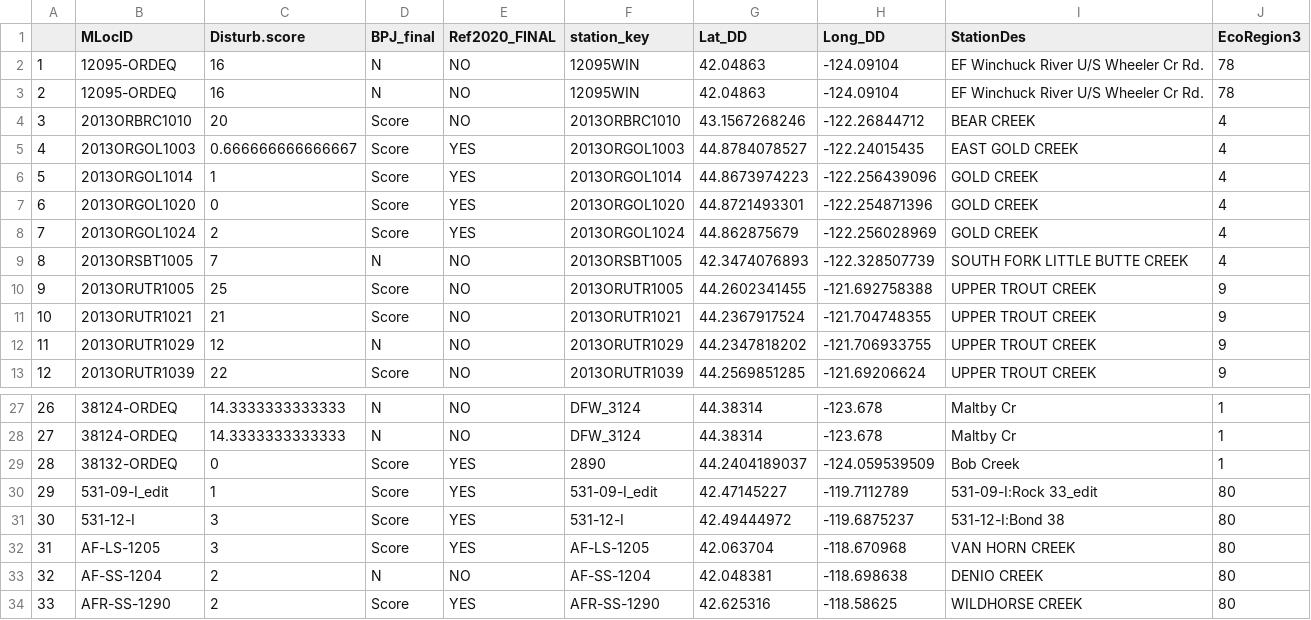
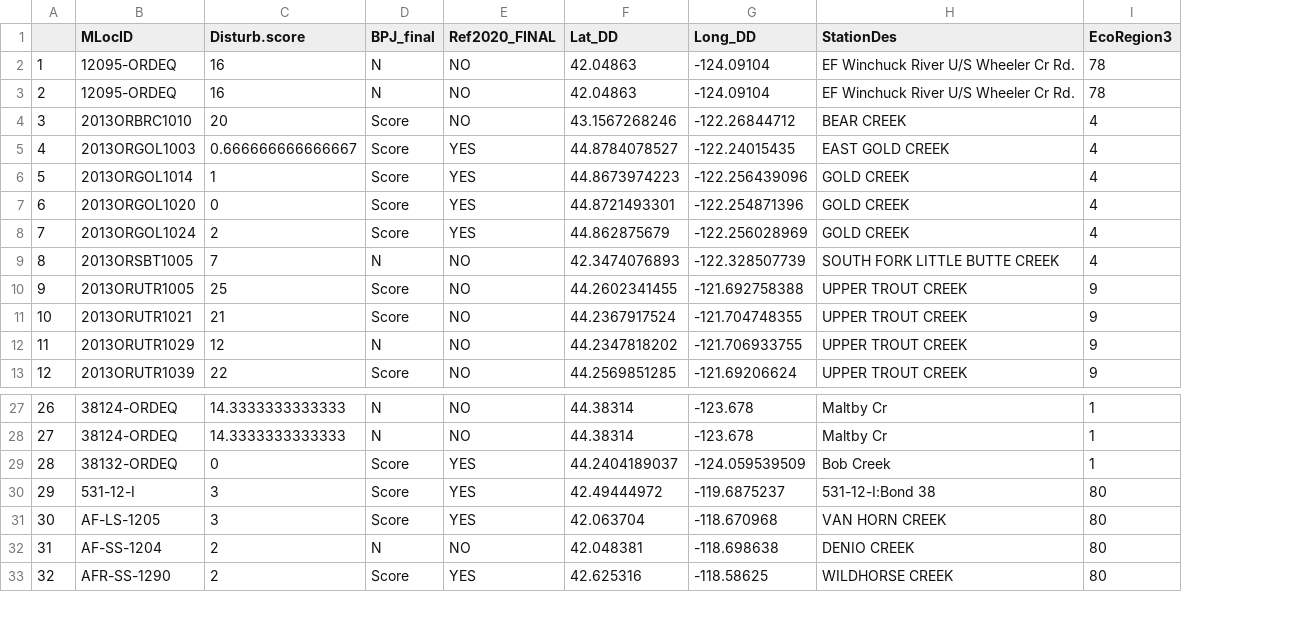
Before and after one commit to DEQlmerric/BioMon_R, a CSV file: Reference/GE_Site_sum.scores_ave_bpj_USU.csv, drawn as a sheet; only a part is shown, gaps mark what is left out; removed rows and columns are numbered as before the commit, all else as after; the diff names each change by its address in the sheet, - before the commit and + after, or states it on an @@ line.

```diff
--- a/Reference/GE_Site_sum.scores_ave_bpj_USU.csv
+++ b/Reference/GE_Site_sum.scores_ave_bpj_USU.csv
-column F (station_key), rows 2-13: 12095WIN | 12095WIN | 2013ORBRC1010 | 2013ORGOL1003 | 2013ORGOL1014 | 2013ORGOL1020 | 2013ORGOL1024 | 2013ORSBT1005 | 2013ORUTR1005 | 2013ORUTR1021 | 2013ORUTR1029 | 2013ORUTR1039; rows 27-29: DFW_3124 | DFW_3124 | 2890; rows 31-34: 531-12-I | AF-LS-1205 | AF-SS-1204 | AFR-SS-1290
-row 30: 29 | 531-09-I_edit | 1 | Score | YES | 531-09-I_edit | 42.47145227 | -119.7112789 | 531-09-I:Rock 33_edit | 80
@@ column A renumbered from row 30 down @@
```
Also changed, not shown: Reference/GE_Site_sum.scores_ave_bpj_DEQ.csv, 8 other files.
